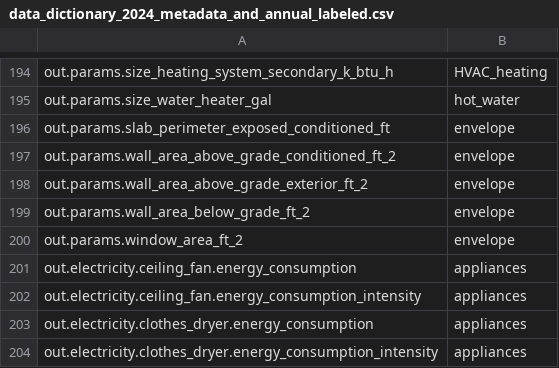
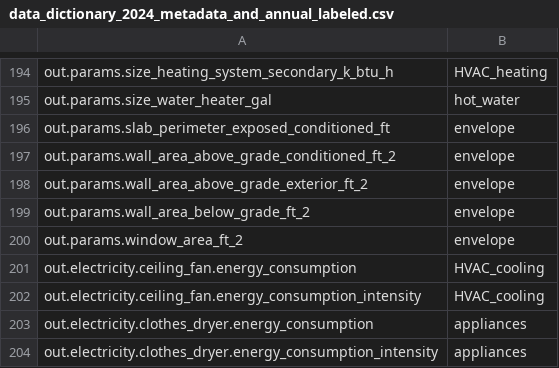
Before and after one commit to switchbox-data/buildstock-fetch, a CSV file: buildstock_fetch/data/load_curve_column_map/data_dictionary_2024_metadata_and_annual_labeled.csv, drawn as a sheet; only a part is shown, gaps mark what is left out.

Commit message:
Add tests for checking column selection

```diff
--- a/buildstock_fetch/data/load_curve_column_map/data_dictionary_2024_metadata_and_annual_labeled.csv
+++ b/buildstock_fetch/data/load_curve_column_map/data_dictionary_2024_metadata_and_annual_labeled.csv
@@ -200,4 +200,4 @@ out.params.wall_area_below_grade_ft_2,envelope
 out.params.window_area_ft_2,envelope
-out.electricity.ceiling_fan.energy_consumption,appliances
-out.electricity.ceiling_fan.energy_consumption_intensity,appliances
+out.electricity.ceiling_fan.energy_consumption,HVAC_cooling
+out.electricity.ceiling_fan.energy_consumption_intensity,HVAC_cooling
 out.electricity.clothes_dryer.energy_consumption,appliances
```
Also changed, not shown: 1 other file.
